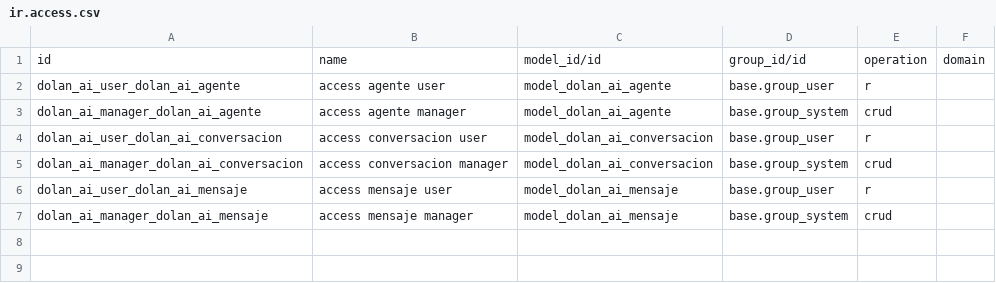
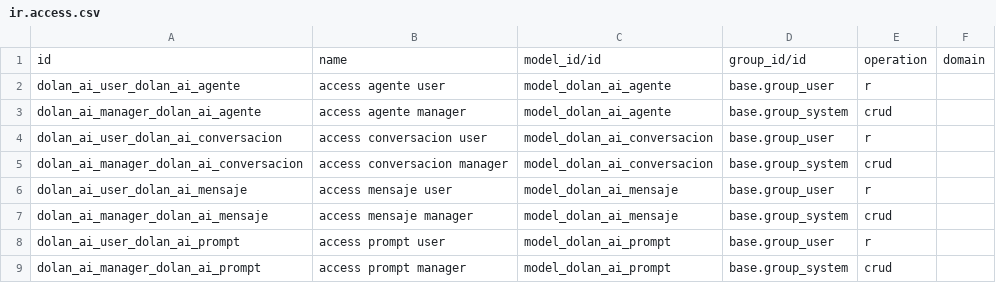
Before and after one commit to jdolan-exalink/DOLAN_odoo, a CSV file: DOLAN_ai/security/ir.access.csv, drawn as a sheet.

Commit message:
feat(dolan-ai): functional preset prompts library (weekly/monthly invoicing summaries, overdue receivables, ops) with chips, today-date context, 8-iter loop, incomplete-response recovery; L36-L37a docs (#3)

```diff
--- a/DOLAN_ai/security/ir.access.csv
+++ b/DOLAN_ai/security/ir.access.csv
@@ -7 +7,3 @@ dolan_ai_user_dolan_ai_mensaje,access mensaje user,model_dolan_ai_mensaje,base.g
 dolan_ai_manager_dolan_ai_mensaje,access mensaje manager,model_dolan_ai_mensaje,base.group_system,crud,
+dolan_ai_user_dolan_ai_prompt,access prompt user,model_dolan_ai_prompt,base.group_user,r,
+dolan_ai_manager_dolan_ai_prompt,access prompt manager,model_dolan_ai_prompt,base.group_system,crud,
```
Also changed, not shown: 6 other files.
